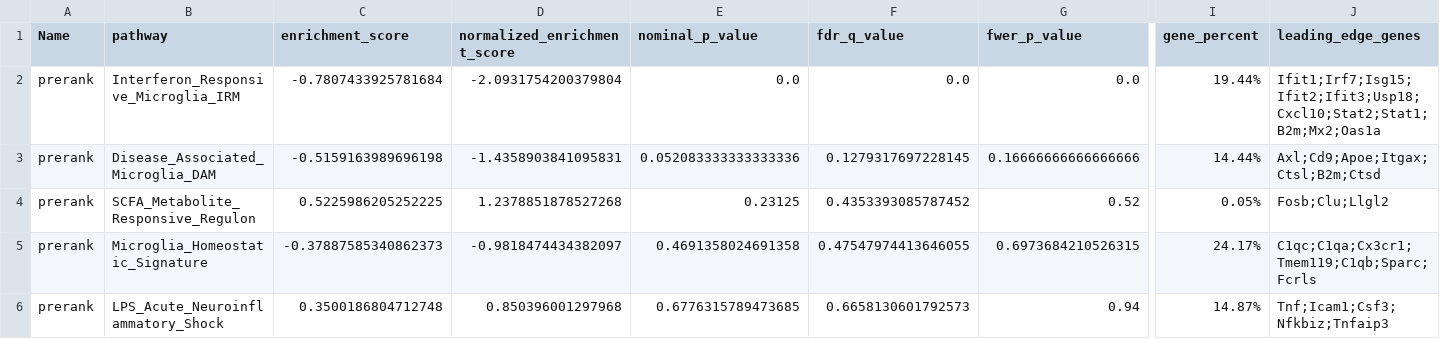
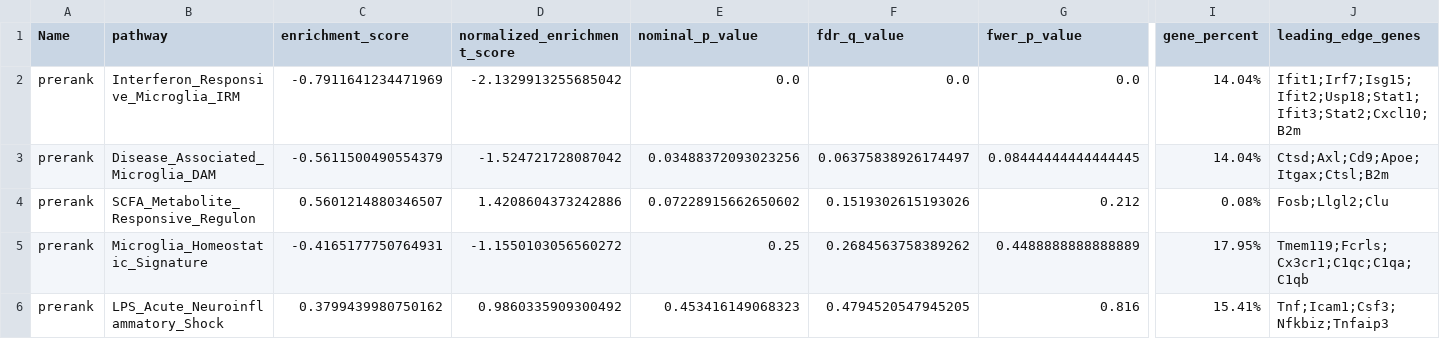
Before and after one commit to SamSilmarilData/NeuroGut-MetaSeq, a CSV file: docs/assets/gsea_microglia_phenotypes_summary.csv, drawn as a sheet; only a part is shown, gaps mark what is left out; the diff covers the shown part only; the diff names each change by its address in the sheet, - before the commit and + after, or states it on an @@ line.

```diff
--- a/docs/assets/gsea_microglia_phenotypes_summary.csv
+++ b/docs/assets/gsea_microglia_phenotypes_summary.csv
-C2 (enrichment_score): -0.7807433925781684
+C2 (enrichment_score): -0.7911641234471969
-D2 (normalized_enrichment_score): -2.0931754200379804
+D2 (normalized_enrichment_score): -2.1329913255685042
-I2 (gene_percent): 19.44%
+I2 (gene_percent): 14.04%
-J2 (leading_edge_genes): Ifit1;Irf7;Isg15;Ifit2;Ifit3;Usp18;Cxcl10;Stat2;Stat1;B2m;Mx2;Oas1a
+J2 (leading_edge_genes): Ifit1;Irf7;Isg15;Ifit2;Usp18;Stat1;Ifit3;Stat2;Cxcl10;B2m
-C3 (enrichment_score): -0.5159163989696198
+C3 (enrichment_score): -0.5611500490554379
-D3 (normalized_enrichment_score): -1.4358903841095831
+D3 (normalized_enrichment_score): -1.524721728087042
-E3 (nominal_p_value): 0.052083333333333336
+E3 (nominal_p_value): 0.03488372093023256
-F3 (fdr_q_value): 0.1279317697228145
+F3 (fdr_q_value): 0.06375838926174497
-G3 (fwer_p_value): 0.16666666666666666
+G3 (fwer_p_value): 0.08444444444444445
-I3 (gene_percent): 14.44%
+I3 (gene_percent): 14.04%
-J3 (leading_edge_genes): Axl;Cd9;Apoe;Itgax;Ctsl;B2m;Ctsd
+J3 (leading_edge_genes): Ctsd;Axl;Cd9;Apoe;Itgax;Ctsl;B2m
-C4 (enrichment_score): 0.5225986205252225
+C4 (enrichment_score): 0.5601214880346507
-D4 (normalized_enrichment_score): 1.2378851878527268
+D4 (normalized_enrichment_score): 1.4208604373242886
-E4 (nominal_p_value): 0.23125
+E4 (nominal_p_value): 0.07228915662650602
-F4 (fdr_q_value): 0.4353393085787452
+F4 (fdr_q_value): 0.1519302615193026
-G4 (fwer_p_value): 0.52
+G4 (fwer_p_value): 0.212
-I4 (gene_percent): 0.05%
+I4 (gene_percent): 0.08%
-J4 (leading_edge_genes): Fosb;Clu;Llgl2
+J4 (leading_edge_genes): Fosb;Llgl2;Clu
-C5 (enrichment_score): -0.37887585340862373
+C5 (enrichment_score): -0.4165177750764931
-D5 (normalized_enrichment_score): -0.9818474434382097
+D5 (normalized_enrichment_score): -1.1550103056560272
-E5 (nominal_p_value): 0.4691358024691358
+E5 (nominal_p_value): 0.25
-F5 (fdr_q_value): 0.47547974413646055
+F5 (fdr_q_value): 0.2684563758389262
-G5 (fwer_p_value): 0.6973684210526315
+G5 (fwer_p_value): 0.4488888888888889
-I5 (gene_percent): 24.17%
+I5 (gene_percent): 17.95%
-J5 (leading_edge_genes): C1qc;C1qa;Cx3cr1;Tmem119;C1qb;Sparc;Fcrls
+J5 (leading_edge_genes): Tmem119;Fcrls;Cx3cr1;C1qc;C1qa;C1qb
-C6 (enrichment_score): 0.3500186804712748
+C6 (enrichment_score): 0.3799439980750162
-D6 (normalized_enrichment_score): 0.850396001297968
+D6 (normalized_enrichment_score): 0.9860335909300492
-E6 (nominal_p_value): 0.6776315789473685
+E6 (nominal_p_value): 0.453416149068323
-F6 (fdr_q_value): 0.6658130601792573
+F6 (fdr_q_value): 0.4794520547945205
-G6 (fwer_p_value): 0.94
+G6 (fwer_p_value): 0.816
-I6 (gene_percent): 14.87%
+I6 (gene_percent): 15.41%
```
Also changed, not shown: 2 edited cells elsewhere in this file, docs/assets/gsea_hallmarks_summary.csv, docs/assets/tf_regulon_activity_summary.csv, 55 other files.
